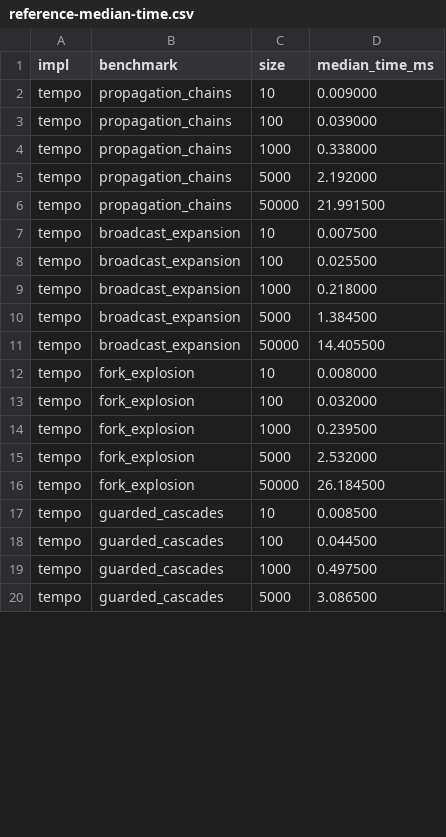
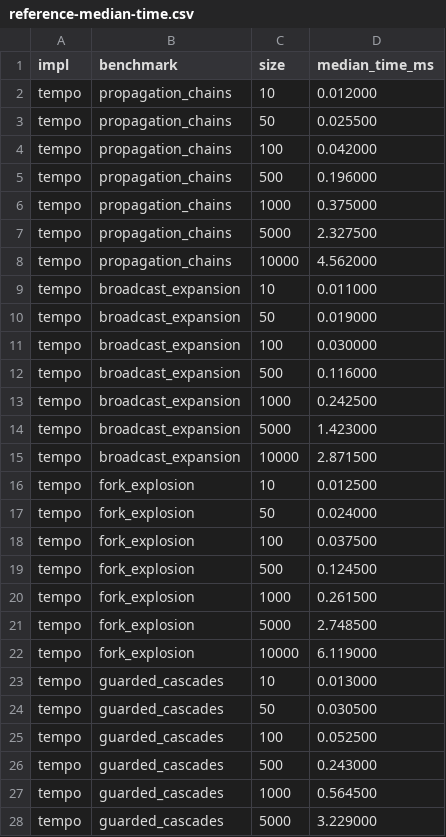
Before and after one commit to DabrowskiFr/tempo, a CSV file: benchmarks_ppdp/data/processed/reference-median-time.csv, drawn as a sheet; only a part is shown; the diff covers the shown part only.

```diff
--- a/benchmarks_ppdp/data/processed/reference-median-time.csv
+++ b/benchmarks_ppdp/data/processed/reference-median-time.csv
@@ -1,20 +1,28 @@
 impl,benchmark,size,median_time_ms
-tempo,propagation_chains,10,0.009000
-tempo,propagation_chains,100,0.039000
-tempo,propagation_chains,1000,0.338000
-tempo,propagation_chains,5000,2.192000
-tempo,propagation_chains,50000,21.991500
-tempo,broadcast_expansion,10,0.007500
-tempo,broadcast_expansion,100,0.025500
-tempo,broadcast_expansion,1000,0.218000
-tempo,broadcast_expansion,5000,1.384500
-tempo,broadcast_expansion,50000,14.405500
-tempo,fork_explosion,10,0.008000
-tempo,fork_explosion,100,0.032000
-tempo,fork_explosion,1000,0.239500
-tempo,fork_explosion,5000,2.532000
-tempo,fork_explosion,50000,26.184500
-tempo,guarded_cascades,10,0.008500
-tempo,guarded_cascades,100,0.044500
-tempo,guarded_cascades,1000,0.497500
-tempo,guarded_cascades,5000,3.086500
+tempo,propagation_chains,10,0.012000
+tempo,propagation_chains,50,0.025500
+tempo,propagation_chains,100,0.042000
+tempo,propagation_chains,500,0.196000
+tempo,propagation_chains,1000,0.375000
+tempo,propagation_chains,5000,2.327500
+tempo,propagation_chains,10000,4.562000
+tempo,broadcast_expansion,10,0.011000
+tempo,broadcast_expansion,50,0.019000
+tempo,broadcast_expansion,100,0.030000
+tempo,broadcast_expansion,500,0.116000
+tempo,broadcast_expansion,1000,0.242500
+tempo,broadcast_expansion,5000,1.423000
+tempo,broadcast_expansion,10000,2.871500
+tempo,fork_explosion,10,0.012500
+tempo,fork_explosion,50,0.024000
+tempo,fork_explosion,100,0.037500
+tempo,fork_explosion,500,0.124500
+tempo,fork_explosion,1000,0.261500
+tempo,fork_explosion,5000,2.748500
+tempo,fork_explosion,10000,6.119000
+tempo,guarded_cascades,10,0.013000
+tempo,guarded_cascades,50,0.030500
+tempo,guarded_cascades,100,0.052500
+tempo,guarded_cascades,500,0.243000
+tempo,guarded_cascades,1000,0.564500
+tempo,guarded_cascades,5000,3.229000
```
Also changed, not shown: 12 added rows and 38 edited cells elsewhere in this file, benchmarks_ppdp/data/processed/reference-dispersion-n5000.csv, benchmarks_ppdp/data/processed/reference-median-full.csv, 14 other files.
